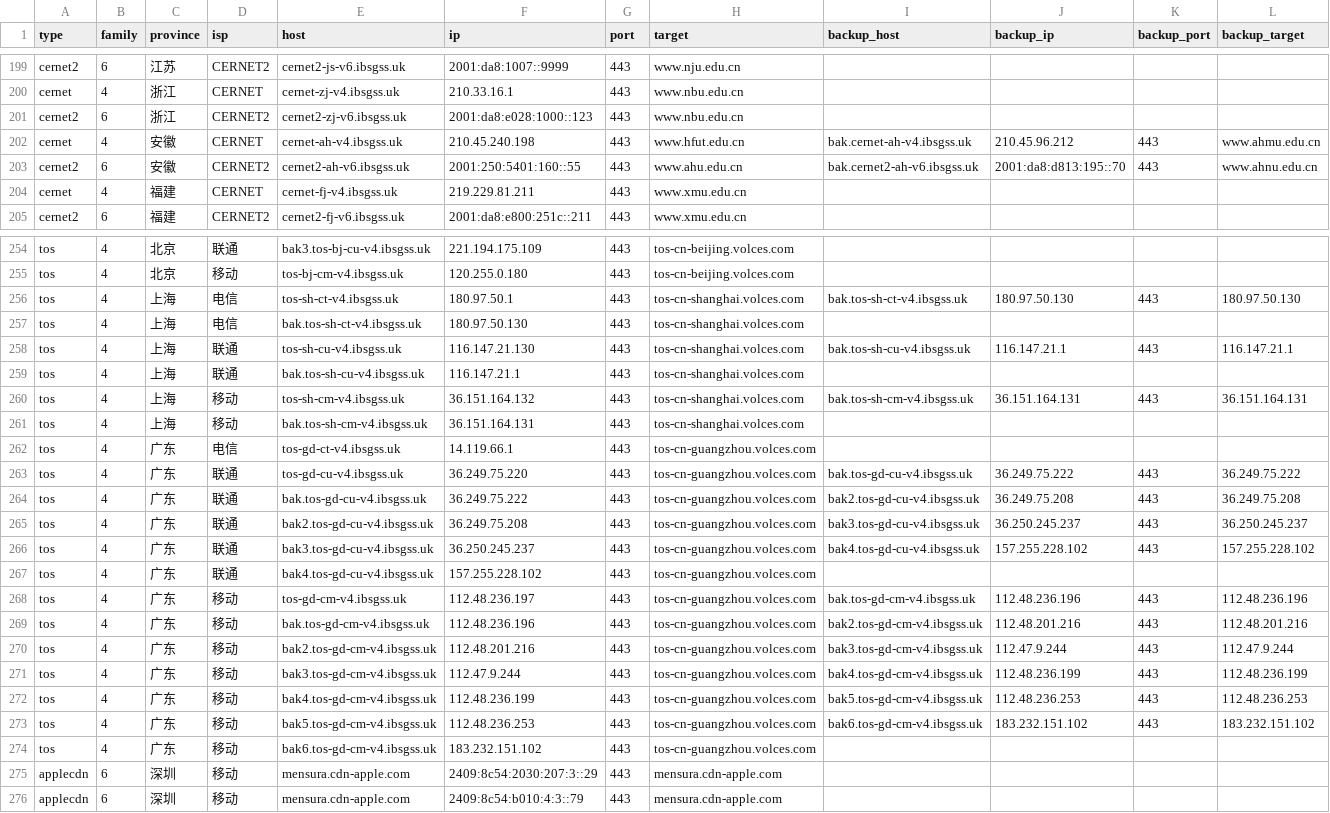
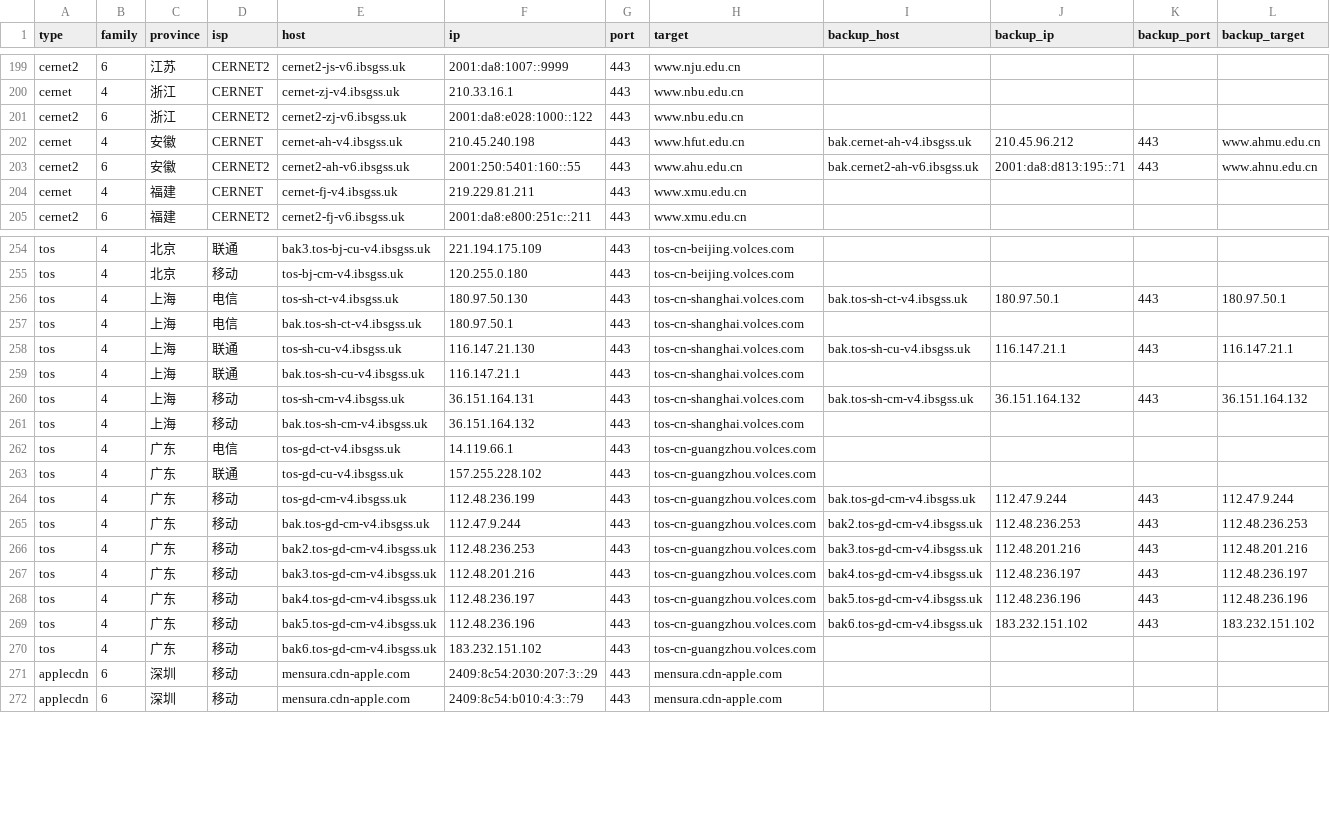
Before and after one commit to Tozward/TcpQuality, a TSV file: nodes/all.tsv, drawn as a sheet; only a part is shown, gaps mark what is left out; the diff covers the shown part only.

```diff
--- a/nodes/all.tsv
+++ b/nodes/all.tsv
@@ -200,5 +200,5 @@ cernet2	6	江苏	CERNET2	cernet2-js-v6.ibsgss.uk	2001:da8:1007::9999	443	www.nju
 cernet	4	浙江	CERNET	cernet-zj-v4.ibsgss.uk	210.33.16.1	443	www.nbu.edu.cn				
-cernet2	6	浙江	CERNET2	cernet2-zj-v6.ibsgss.uk	2001:da8:e028:1000::123	443	www.nbu.edu.cn				
+cernet2	6	浙江	CERNET2	cernet2-zj-v6.ibsgss.uk	2001:da8:e028:1000::122	443	www.nbu.edu.cn				
 cernet	4	安徽	CERNET	cernet-ah-v4.ibsgss.uk	210.45.240.198	443	www.hfut.edu.cn	bak.cernet-ah-v4.ibsgss.uk	210.45.96.212	443	www.ahmu.edu.cn
-cernet2	6	安徽	CERNET2	cernet2-ah-v6.ibsgss.uk	2001:250:5401:160::55	443	www.ahu.edu.cn	bak.cernet2-ah-v6.ibsgss.uk	2001:da8:d813:195::70	443	www.ahnu.edu.cn
+cernet2	6	安徽	CERNET2	cernet2-ah-v6.ibsgss.uk	2001:250:5401:160::55	443	www.ahu.edu.cn	bak.cernet2-ah-v6.ibsgss.uk	2001:da8:d813:195::71	443	www.ahnu.edu.cn
 cernet	4	福建	CERNET	cernet-fj-v4.ibsgss.uk	219.229.81.211	443	www.xmu.edu.cn				
@@ -255,20 +255,16 @@ tos	4	北京	联通	bak3.tos-bj-cu-v4.ibsgss.uk	221.194.175.109	443	tos-cn-beiji
 tos	4	北京	移动	tos-bj-cm-v4.ibsgss.uk	120.255.0.180	443	tos-cn-beijing.volces.com				
-tos	4	上海	电信	tos-sh-ct-v4.ibsgss.uk	180.97.50.1	443	tos-cn-shanghai.volces.com	bak.tos-sh-ct-v4.ibsgss.uk	180.97.50.130	443	180.97.50.130
-tos	4	上海	电信	bak.tos-sh-ct-v4.ibsgss.uk	180.97.50.130	443	tos-cn-shanghai.volces.com				
+tos	4	上海	电信	tos-sh-ct-v4.ibsgss.uk	180.97.50.130	443	tos-cn-shanghai.volces.com	bak.tos-sh-ct-v4.ibsgss.uk	180.97.50.1	443	180.97.50.1
+tos	4	上海	电信	bak.tos-sh-ct-v4.ibsgss.uk	180.97.50.1	443	tos-cn-shanghai.volces.com				
 tos	4	上海	联通	tos-sh-cu-v4.ibsgss.uk	116.147.21.130	443	tos-cn-shanghai.volces.com	bak.tos-sh-cu-v4.ibsgss.uk	116.147.21.1	443	116.147.21.1
 tos	4	上海	联通	bak.tos-sh-cu-v4.ibsgss.uk	116.147.21.1	443	tos-cn-shanghai.volces.com				
-tos	4	上海	移动	tos-sh-cm-v4.ibsgss.uk	36.151.164.132	443	tos-cn-shanghai.volces.com	bak.tos-sh-cm-v4.ibsgss.uk	36.151.164.131	443	36.151.164.131
-tos	4	上海	移动	bak.tos-sh-cm-v4.ibsgss.uk	36.151.164.131	443	tos-cn-shanghai.volces.com				
+tos	4	上海	移动	tos-sh-cm-v4.ibsgss.uk	36.151.164.131	443	tos-cn-shanghai.volces.com	bak.tos-sh-cm-v4.ibsgss.uk	36.151.164.132	443	36.151.164.132
+tos	4	上海	移动	bak.tos-sh-cm-v4.ibsgss.uk	36.151.164.132	443	tos-cn-shanghai.volces.com				
 tos	4	广东	电信	tos-gd-ct-v4.ibsgss.uk	14.119.66.1	443	tos-cn-guangzhou.volces.com				
-tos	4	广东	联通	tos-gd-cu-v4.ibsgss.uk	36.249.75.220	443	tos-cn-guangzhou.volces.com	bak.tos-gd-cu-v4.ibsgss.uk	36.249.75.222	443	36.249.75.222
-tos	4	广东	联通	bak.tos-gd-cu-v4.ibsgss.uk	36.249.75.222	443	tos-cn-guangzhou.volces.com	bak2.tos-gd-cu-v4.ibsgss.uk	36.249.75.208	443	36.249.75.208
-tos	4	广东	联通	bak2.tos-gd-cu-v4.ibsgss.uk	36.249.75.208	443	tos-cn-guangzhou.volces.com	bak3.tos-gd-cu-v4.ibsgss.uk	36.250.245.237	443	36.250.245.237
-tos	4	广东	联通	bak3.tos-gd-cu-v4.ibsgss.uk	36.250.245.237	443	tos-cn-guangzhou.volces.com	bak4.tos-gd-cu-v4.ibsgss.uk	157.255.228.102	443	157.255.228.102
-tos	4	广东	联通	bak4.tos-gd-cu-v4.ibsgss.uk	157.255.228.102	443	tos-cn-guangzhou.volces.com				
-tos	4	广东	移动	tos-gd-cm-v4.ibsgss.uk	112.48.236.197	443	tos-cn-guangzhou.volces.com	bak.tos-gd-cm-v4.ibsgss.uk	112.48.236.196	443	112.48.236.196
-tos	4	广东	移动	bak.tos-gd-cm-v4.ibsgss.uk	112.48.236.196	443	tos-cn-guangzhou.volces.com	bak2.tos-gd-cm-v4.ibsgss.uk	112.48.201.216	443	112.48.201.216
-tos	4	广东	移动	bak2.tos-gd-cm-v4.ibsgss.uk	112.48.201.216	443	tos-cn-guangzhou.volces.com	bak3.tos-gd-cm-v4.ibsgss.uk	112.47.9.244	443	112.47.9.244
-tos	4	广东	移动	bak3.tos-gd-cm-v4.ibsgss.uk	112.47.9.244	443	tos-cn-guangzhou.volces.com	bak4.tos-gd-cm-v4.ibsgss.uk	112.48.236.199	443	112.48.236.199
-tos	4	广东	移动	bak4.tos-gd-cm-v4.ibsgss.uk	112.48.236.199	443	tos-cn-guangzhou.volces.com	bak5.tos-gd-cm-v4.ibsgss.uk	112.48.236.253	443	112.48.236.253
-tos	4	广东	移动	bak5.tos-gd-cm-v4.ibsgss.uk	112.48.236.253	443	tos-cn-guangzhou.volces.com	bak6.tos-gd-cm-v4.ibsgss.uk	183.232.151.102	443	183.232.151.102
+tos	4	广东	联通	tos-gd-cu-v4.ibsgss.uk	157.255.228.102	443	tos-cn-guangzhou.volces.com				
+tos	4	广东	移动	tos-gd-cm-v4.ibsgss.uk	112.48.236.199	443	tos-cn-guangzhou.volces.com	bak.tos-gd-cm-v4.ibsgss.uk	112.47.9.244	443	112.47.9.244
+tos	4	广东	移动	bak.tos-gd-cm-v4.ibsgss.uk	112.47.9.244	443	tos-cn-guangzhou.volces.com	bak2.tos-gd-cm-v4.ibsgss.uk	112.48.236.253	443	112.48.236.253
+tos	4	广东	移动	bak2.tos-gd-cm-v4.ibsgss.uk	112.48.236.253	443	tos-cn-guangzhou.volces.com	bak3.tos-gd-cm-v4.ibsgss.uk	112.48.201.216	443	112.48.201.216
+tos	4	广东	移动	bak3.tos-gd-cm-v4.ibsgss.uk	112.48.201.216	443	tos-cn-guangzhou.volces.com	bak4.tos-gd-cm-v4.ibsgss.uk	112.48.236.197	443	112.48.236.197
+tos	4	广东	移动	bak4.tos-gd-cm-v4.ibsgss.uk	112.48.236.197	443	tos-cn-guangzhou.volces.com	bak5.tos-gd-cm-v4.ibsgss.uk	112.48.236.196	443	112.48.236.196
+tos	4	广东	移动	bak5.tos-gd-cm-v4.ibsgss.uk	112.48.236.196	443	tos-cn-guangzhou.volces.com	bak6.tos-gd-cm-v4.ibsgss.uk	183.232.151.102	443	183.232.151.102
 tos	4	广东	移动	bak6.tos-gd-cm-v4.ibsgss.uk	183.232.151.102	443	tos-cn-guangzhou.volces.com				
```
Also changed, not shown: 115 edited cells elsewhere in this file, nodes/cdn.tsv, nodes/cernet.tsv, 3 other files.
